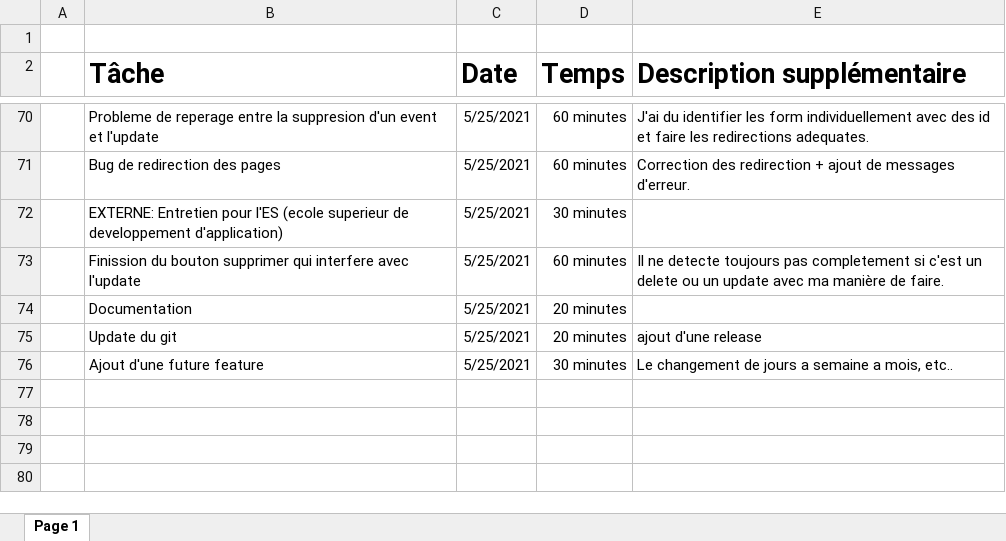
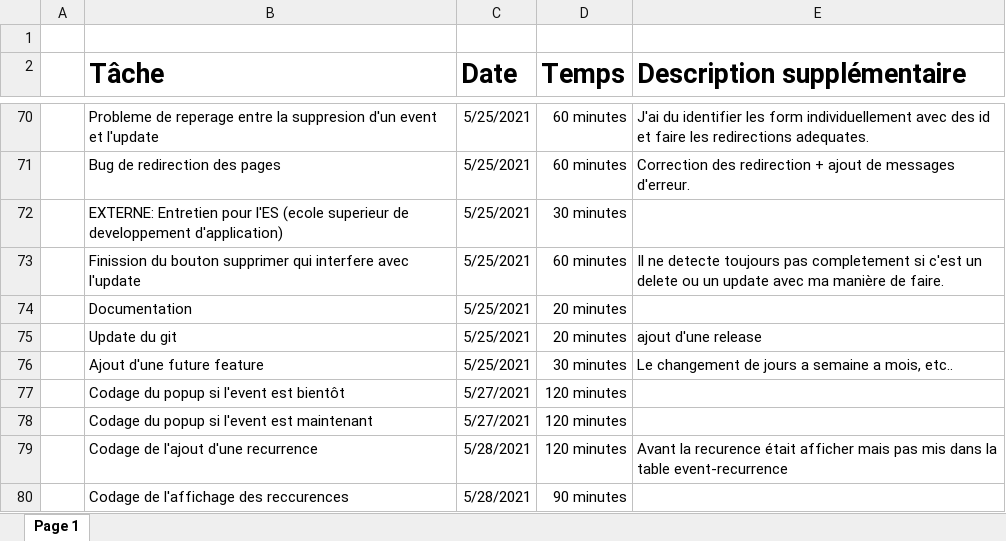
Before and after one commit to keanutrosset/CalendarEnMieux, an Excel workbook: Documentation/Journal de bord TPI.xlsx, sheet Page 1, drawn as a sheet; only a part is shown, gaps mark what is left out; values as stored, in another font and other column widths than the file's, no borders; table styles not drawn; the diff names each change by its address in the sheet, - before the commit and + after, or states it on an @@ line.

Commit message:
Recurrence added

```diff
--- a/Documentation/Journal de bord TPI.xlsx (sheet Page 1)
+++ b/Documentation/Journal de bord TPI.xlsx (sheet Page 1)
+row 77:  | Codage du popup si l'event est bientôt | 5/27/2021 | 120 minutes
+row 78:  | Codage du popup si l'event est maintenant | 5/27/2021 | 120 minutes
+row 79:  | Codage de l'ajout d'une recurrence | 5/28/2021 | 120 minutes | Avant la recurence était afficher mais pas mis dans la table event-recurrence
+row 80:  | Codage de l'affichage des reccurences | 5/28/2021 | 90 minutes
```
Also changed, not shown: 4 other files.
